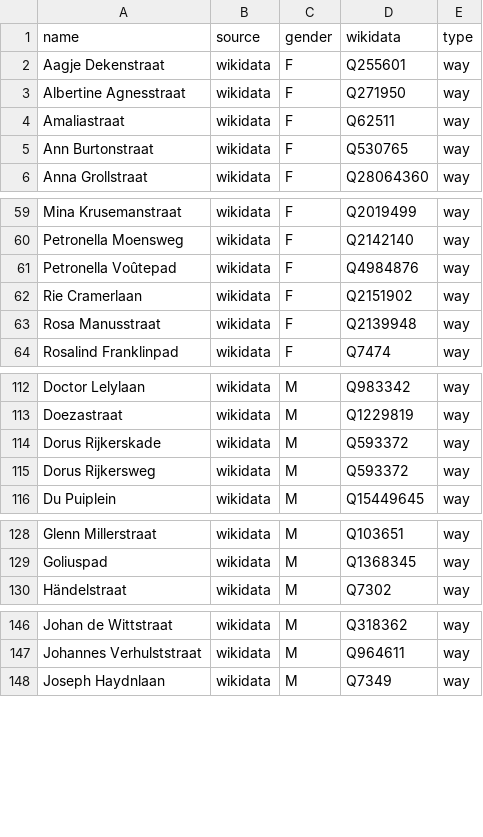
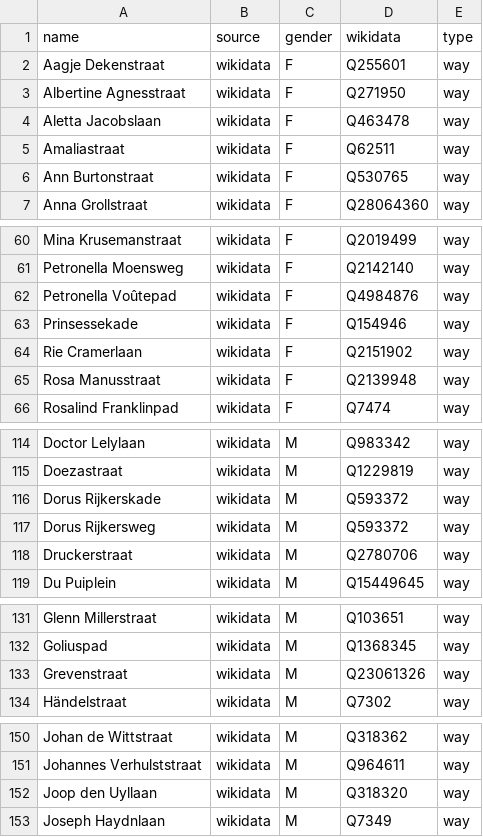
Before and after one commit to EqualStreetNames/equalstreetnames-leiden, a CSV file: data/gender.csv, drawn as a sheet; only a part is shown, gaps mark what is left out; the diff covers the shown part only; the diff names each change by its address in the sheet, - before the commit and + after, or states it on an @@ line.

```diff
--- a/data/gender.csv
+++ b/data/gender.csv
+row 4: Aletta Jacobslaan | wikidata | F | Q463478 | way
+row 63: Prinsessekade | wikidata | F | Q154946 | way
+row 118: Druckerstraat | wikidata | M | Q2780706 | way
+row 133: Grevenstraat | wikidata | M | Q23061326 | way
+row 152: Joop den Uyllaan | wikidata | M | Q318320 | way
```
Also changed, not shown: 2 added rows elsewhere in this file, data/other.csv, 3 other files.
